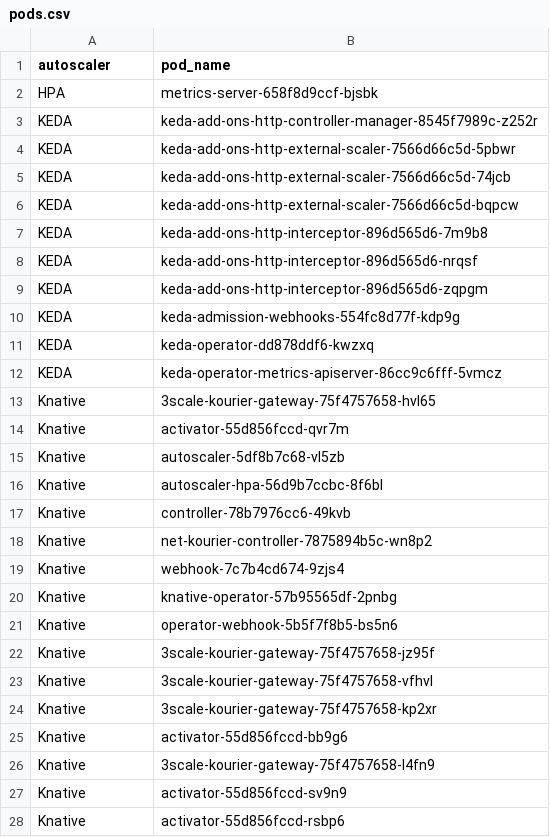
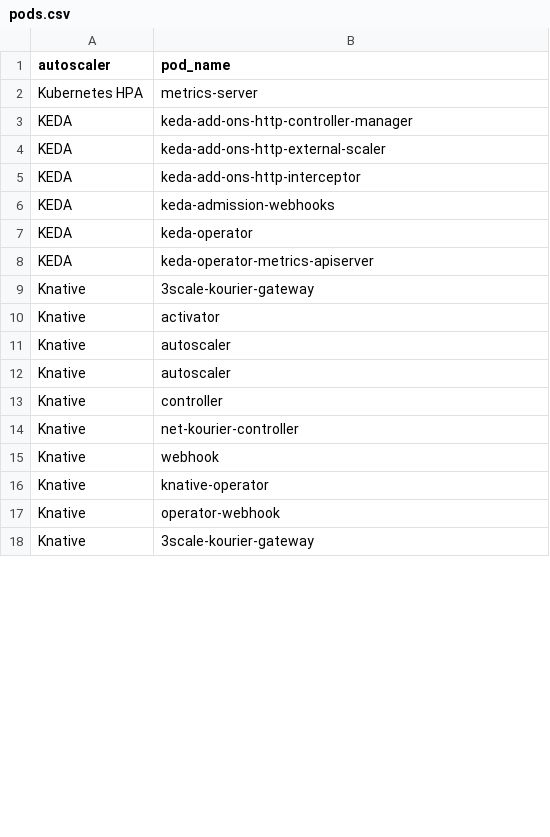
Before and after one commit to r-ushil/swarm-autoscaler, a CSV file: evaluation/resource-usage/results/pods.csv, drawn as a sheet; only a part is shown; the diff covers the shown part only.

```diff
--- a/evaluation/resource-usage/results/pods.csv
+++ b/evaluation/resource-usage/results/pods.csv
@@ -1,28 +1,18 @@
 autoscaler,pod_name
-HPA,metrics-server-658f8d9ccf-bjsbk
-KEDA,keda-add-ons-http-controller-manager-8545f7989c-z252r
-KEDA,keda-add-ons-http-external-scaler-7566d66c5d-5pbwr
-KEDA,keda-add-ons-http-external-scaler-7566d66c5d-74jcb
-KEDA,keda-add-ons-http-external-scaler-7566d66c5d-bqpcw
-KEDA,keda-add-ons-http-interceptor-896d565d6-7m9b8
-KEDA,keda-add-ons-http-interceptor-896d565d6-nrqsf
-KEDA,keda-add-ons-http-interceptor-896d565d6-zqpgm
-KEDA,keda-admission-webhooks-554fc8d77f-kdp9g
-KEDA,keda-operator-dd878ddf6-kwzxq
-KEDA,keda-operator-metrics-apiserver-86cc9c6fff-5vmcz
-Knative,3scale-kourier-gateway-75f4757658-hvl65
-Knative,activator-55d856fccd-qvr7m
-Knative,autoscaler-5df8b7c68-vl5zb
-Knative,autoscaler-hpa-56d9b7ccbc-8f6bl
-Knative,controller-78b7976cc6-49kvb
-Knative,net-kourier-controller-7875894b5c-wn8p2
-Knative,webhook-7c7b4cd674-9zjs4
-Knative,knative-operator-57b95565df-2pnbg
-Knative,operator-webhook-5b5f7f8b5-bs5n6
-Knative,3scale-kourier-gateway-75f4757658-jz95f
-Knative,3scale-kourier-gateway-75f4757658-vfhvl
-Knative,3scale-kourier-gateway-75f4757658-kp2xr
-Knative,activator-55d856fccd-bb9g6
-Knative,3scale-kourier-gateway-75f4757658-l4fn9
-Knative,activator-55d856fccd-sv9n9
-Knative,activator-55d856fccd-rsbp6
+Kubernetes HPA,metrics-server
+KEDA,keda-add-ons-http-controller-manager
+KEDA,keda-add-ons-http-external-scaler
+KEDA,keda-add-ons-http-interceptor
+KEDA,keda-admission-webhooks
+KEDA,keda-operator
+KEDA,keda-operator-metrics-apiserver
+Knative,3scale-kourier-gateway
+Knative,activator
+Knative,autoscaler
+Knative,autoscaler
+Knative,controller
+Knative,net-kourier-controller
+Knative,webhook
+Knative,knative-operator
+Knative,operator-webhook
+Knative,3scale-kourier-gateway
```
Also changed, not shown: 2 added rows and 3 removed rows elsewhere in this file, evaluation/scale-latency/results/stats.csv, 14 other files.
